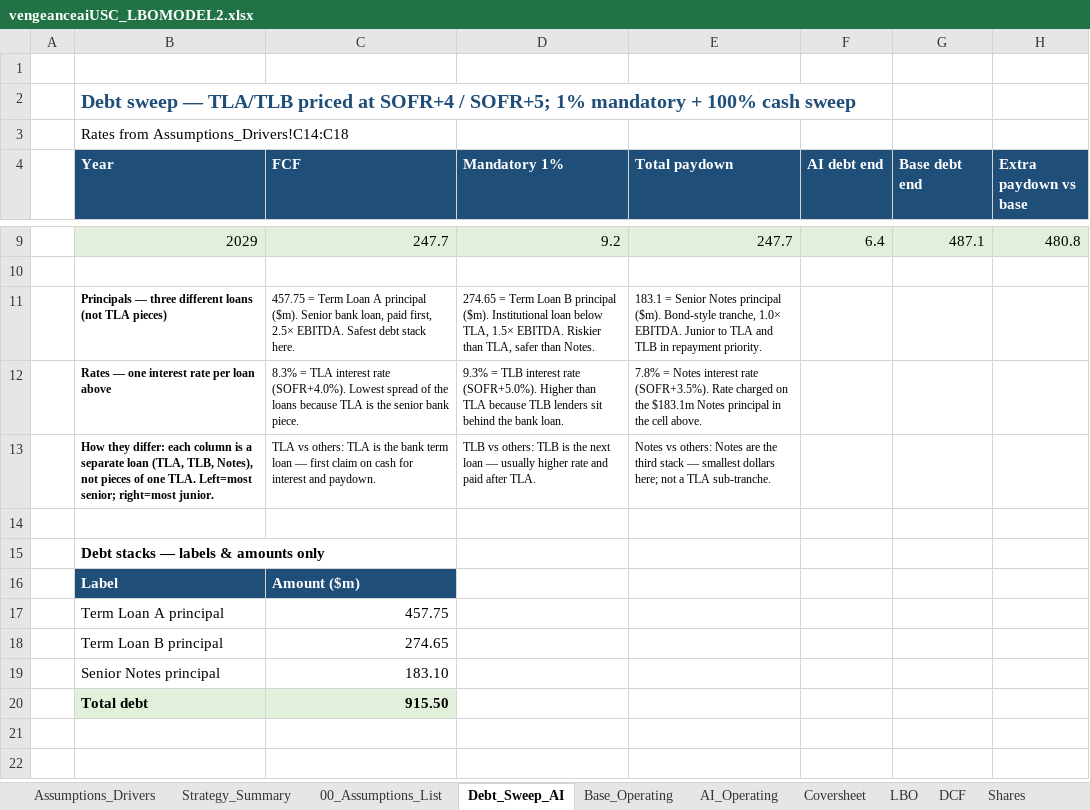
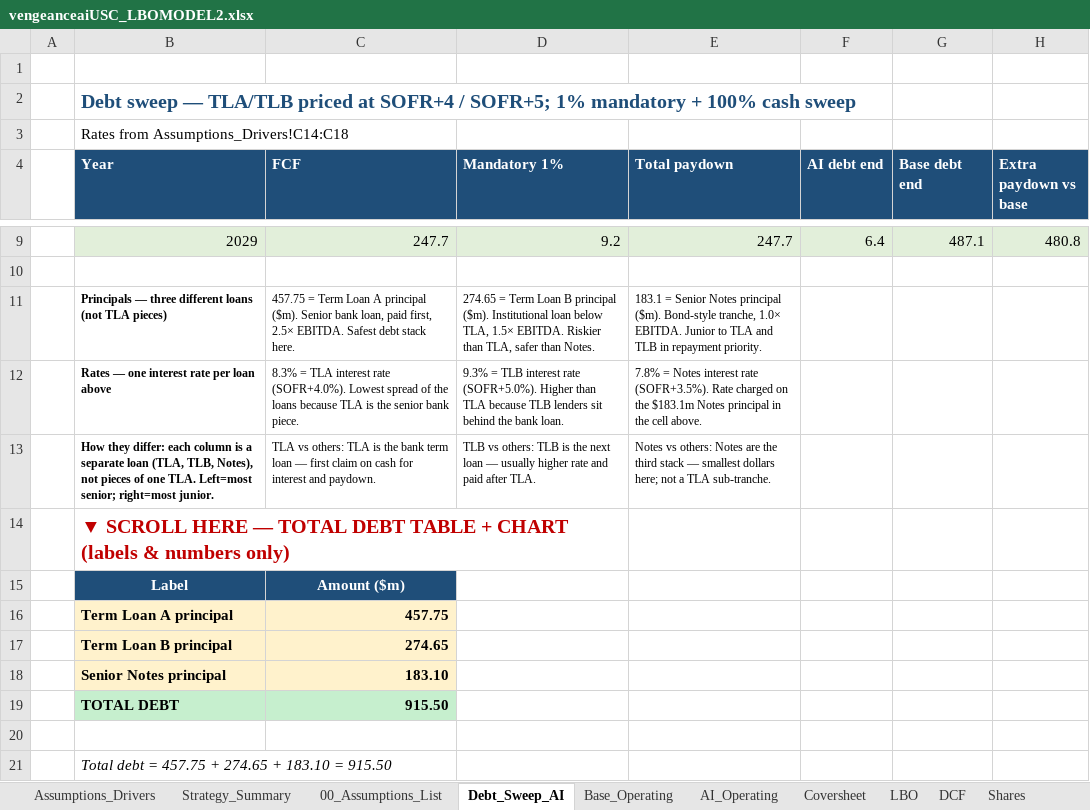
Before and after one commit to vengeanceaiUSC/Rainmaker, an Excel workbook: LBO/output/vengeanceaiUSC_LBOMODEL2.xlsx, sheet Debt_Sweep_AI, drawn as a sheet; only a part is shown, gaps mark what is left out; values as stored, in another font and other column widths than the file's, no borders; charts and pictures not drawn; removed rows and columns are numbered as before the commit, all else as after; the diff names each change by its address in the sheet, - before the commit and + after, or states it on an @@ line.

```diff
--- a/LBO/output/vengeanceaiUSC_LBOMODEL2.xlsx (sheet Debt_Sweep_AI)
+++ b/LBO/output/vengeanceaiUSC_LBOMODEL2.xlsx (sheet Debt_Sweep_AI)
-row 14: (empty)
-B14 (Year): Debt stacks — labels & amounts only
+B14 (Year): ▼ SCROLL HERE — TOTAL DEBT TABLE + CHART (labels & numbers only)
-B14 text colour: black
+B14 text colour: #C00000, text size: larger
+B14:D14 merged
-B15:C15 alignment: left
+B15:C15 alignment: center
@@ B16:C18 fill: none → #FFF2CC, bold: off → on @@
+row 19:  | TOTAL DEBT | 915.50
-row 20:  | Total debt | 915.50
+row 20: (empty)
-B20:C20 fill: #E2EFDA
+B20:C20 fill: none
+row 21:  | Total debt = 457.75 + 274.65 + 183.10 = 915.50
```
Also changed, not shown: charts or pictures, vengeanceaiUSC_LBOMODEL2.xlsx.
